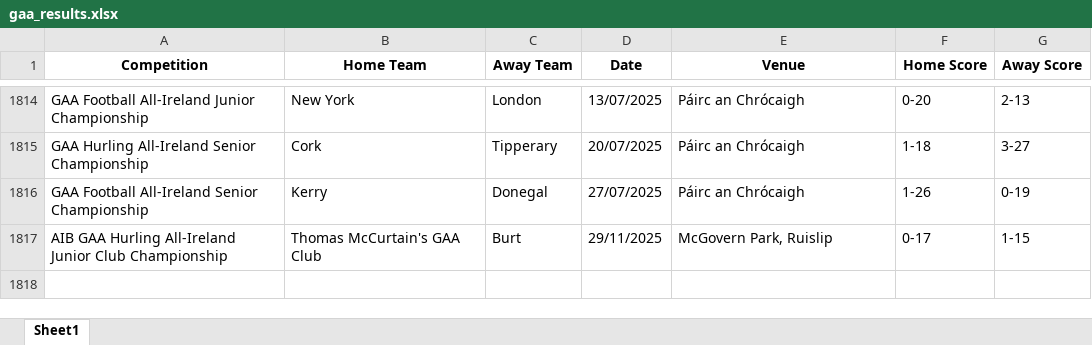
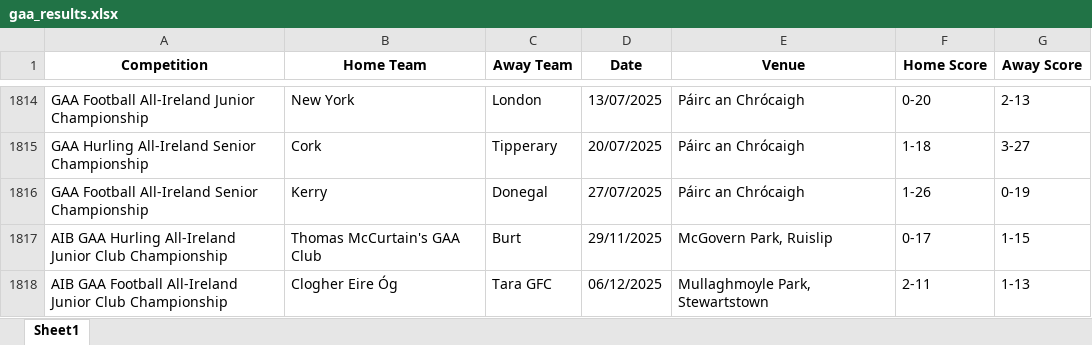
Before and after one commit to thmswhelan/GAA_Rankings, an Excel workbook: gaa_results.xlsx, sheet Sheet1, drawn as a sheet; only a part is shown, gaps mark what is left out; values as stored, in another font and other column widths than the file's, no borders; the diff names each change by its address in the sheet, - before the commit and + after, or states it on an @@ line.

```diff
--- a/gaa_results.xlsx (sheet Sheet1)
+++ b/gaa_results.xlsx (sheet Sheet1)
+row 1818: AIB GAA Football All-Ireland Junior Club Championship | Clogher Eire Óg | Tara GFC | 06/12/2025 | Mullaghmoyle Park, Stewartstown | 2-11 | 1-13
```
